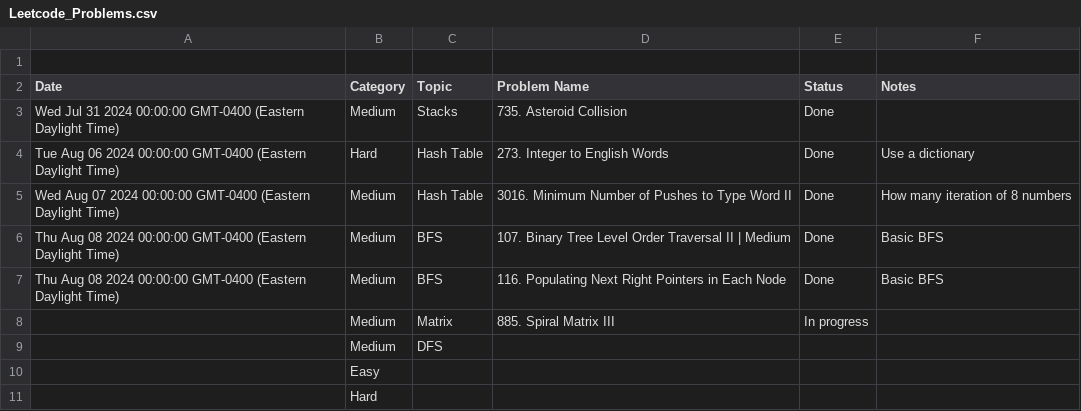
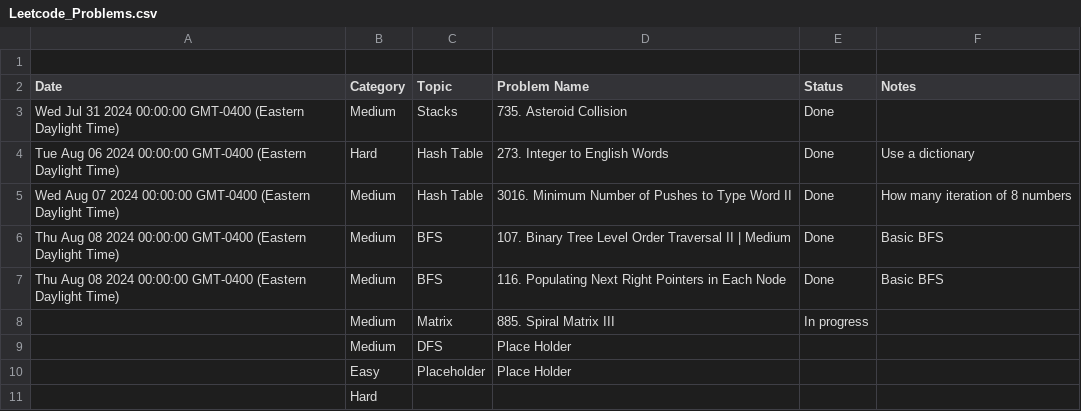
Before and after one commit to kamranbadirov/LeetCode, a CSV file: Leetcode_Problems.csv, drawn as a sheet.

Commit message:
Auto-sync from Google Sheets

```diff
--- a/Leetcode_Problems.csv
+++ b/Leetcode_Problems.csv
@@ -8,4 +8,4 @@ Thu Aug 08 2024 00:00:00 GMT-0400 (Eastern Daylight Time),Medium,BFS,116. Popula
 ,Medium,Matrix ,885. Spiral Matrix III,In progress,
-,Medium,DFS,,,
-,Easy ,,,,
+,Medium,DFS,Place Holder,,
+,Easy ,Placeholder,Place Holder,,
 ,Hard,,,,
```
